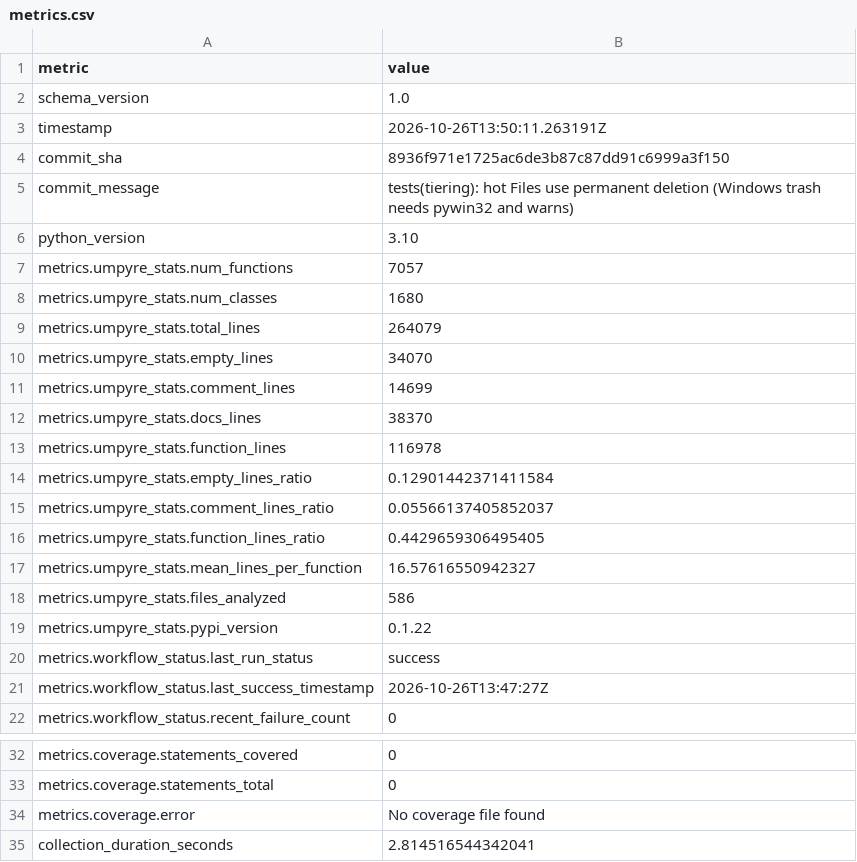
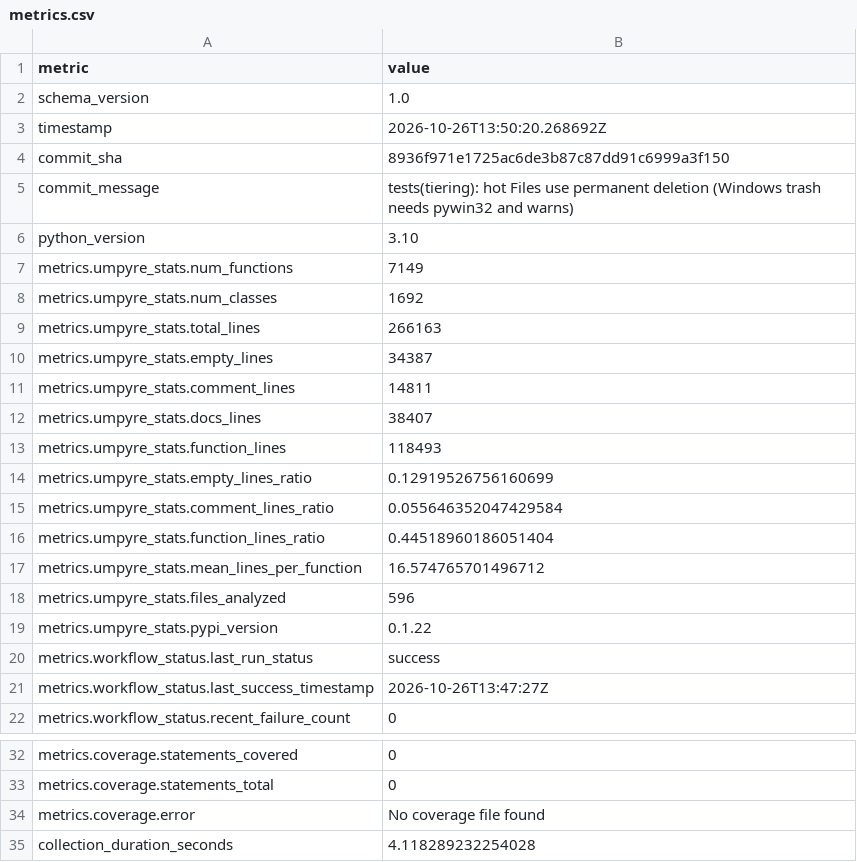
Before and after one commit to i2mint/xdol, a CSV file: metrics.csv, drawn as a sheet; only a part is shown, gaps mark what is left out.

Commit message:
Update metrics for 8936f97

```diff
--- a/metrics.csv
+++ b/metrics.csv
@@ -2,3 +2,3 @@ metric,value
 schema_version,1.0
-timestamp,2026-10-26T13:50:11.263191Z
+timestamp,2026-10-26T13:50:20.268692Z
 commit_sha,8936f971e1725ac6de3b87c87dd91c6999a3f150
@@ -6,14 +6,14 @@ commit_message,tests(tiering): hot Files use permanent deletion (Windows trash n
 python_version,3.10
-metrics.umpyre_stats.num_functions,7057
-metrics.umpyre_stats.num_classes,1680
-metrics.umpyre_stats.total_lines,264079
-metrics.umpyre_stats.empty_lines,34070
-metrics.umpyre_stats.comment_lines,14699
-metrics.umpyre_stats.docs_lines,38370
-metrics.umpyre_stats.function_lines,116978
-metrics.umpyre_stats.empty_lines_ratio,0.12901442371411584
-metrics.umpyre_stats.comment_lines_ratio,0.05566137405852037
-metrics.umpyre_stats.function_lines_ratio,0.4429659306495405
-metrics.umpyre_stats.mean_lines_per_function,16.57616550942327
-metrics.umpyre_stats.files_analyzed,586
+metrics.umpyre_stats.num_functions,7149
+metrics.umpyre_stats.num_classes,1692
+metrics.umpyre_stats.total_lines,266163
+metrics.umpyre_stats.empty_lines,34387
+metrics.umpyre_stats.comment_lines,14811
+metrics.umpyre_stats.docs_lines,38407
+metrics.umpyre_stats.function_lines,118493
+metrics.umpyre_stats.empty_lines_ratio,0.12919526756160699
+metrics.umpyre_stats.comment_lines_ratio,0.055646352047429584
+metrics.umpyre_stats.function_lines_ratio,0.44518960186051404
+metrics.umpyre_stats.mean_lines_per_function,16.574765701496712
+metrics.umpyre_stats.files_analyzed,596
 metrics.umpyre_stats.pypi_version,0.1.22
@@ -38,2 +38,2 @@ metrics.coverage.statements_total,0
 metrics.coverage.error,No coverage file found
-collection_duration_seconds,2.814516544342041
+collection_duration_seconds,4.118289232254028
```
Also changed, not shown: 2 other files.
